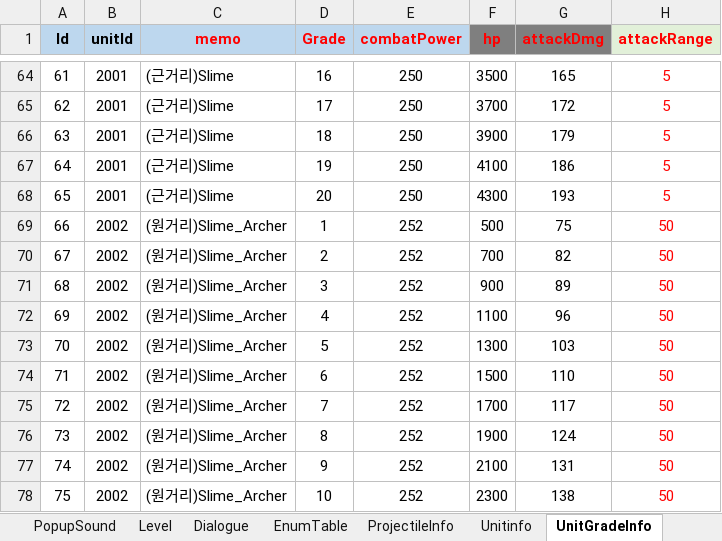
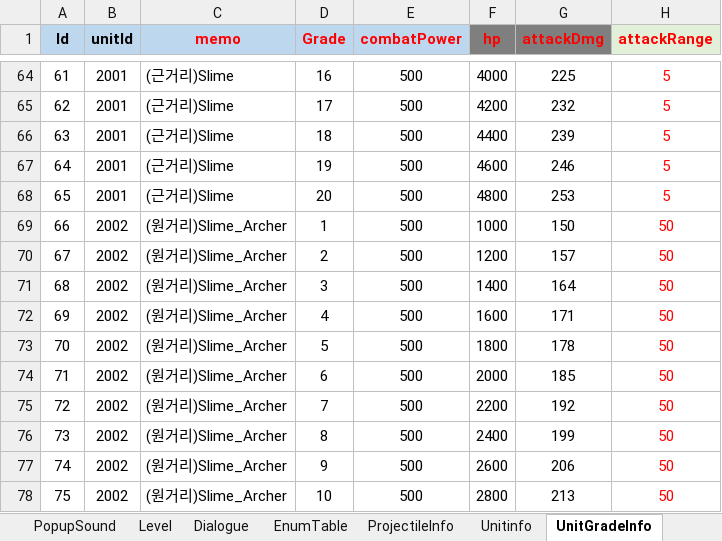
Before and after one commit to david0305mc/TowerDefense, an Excel workbook: ExcelToCSV/SrcFolder/테이블_0323_v22.xlsx, sheet UnitGradeInfo, drawn as a sheet; only a part is shown, gaps mark what is left out; values as stored, in another font and other column widths than the file's, no borders; conditional formats not drawn; the diff covers the shown part only; the diff names each change by its address in the sheet, - before the commit and + after, or states it on an @@ line.

```diff
--- a/ExcelToCSV/SrcFolder/테이블_0323_v22.xlsx (sheet UnitGradeInfo)
+++ b/ExcelToCSV/SrcFolder/테이블_0323_v22.xlsx (sheet UnitGradeInfo)
-E64:E68 (combatPower): 250
+E64:E68 (combatPower): 500
-F64 (hp): 3500
+F64 (hp): 4000
-G64 (attackDmg): 165
+G64 (attackDmg): 225
-F65 (hp): 3700
+F65 (hp): 4200
-G65 (attackDmg): 172
+G65 (attackDmg): 232
-F66 (hp): 3900
+F66 (hp): 4400
-G66 (attackDmg): 179
+G66 (attackDmg): 239
-F67 (hp): 4100
+F67 (hp): 4600
-G67 (attackDmg): 186
+G67 (attackDmg): 246
-F68 (hp): 4300
+F68 (hp): 4800
-G68 (attackDmg): 193
+G68 (attackDmg): 253
-E69:E78 (combatPower): 252
+E69:E78 (combatPower): 500
-F69 (hp): 500
+F69 (hp): 1000
-G69 (attackDmg): 75
+G69 (attackDmg): 150
-F70 (hp): 700
+F70 (hp): 1200
-G70 (attackDmg): 82
+G70 (attackDmg): 157
-F71 (hp): 900
+F71 (hp): 1400
-G71 (attackDmg): 89
+G71 (attackDmg): 164
-F72 (hp): 1100
+F72 (hp): 1600
-G72 (attackDmg): 96
+G72 (attackDmg): 171
-F73 (hp): 1300
+F73 (hp): 1800
-G73 (attackDmg): 103
+G73 (attackDmg): 178
-F74 (hp): 1500
+F74 (hp): 2000
-G74 (attackDmg): 110
+G74 (attackDmg): 185
-F75 (hp): 1700
+F75 (hp): 2200
-G75 (attackDmg): 117
+G75 (attackDmg): 192
-F76 (hp): 1900
+F76 (hp): 2400
-G76 (attackDmg): 124
+G76 (attackDmg): 199
-F77 (hp): 2100
+F77 (hp): 2600
-G77 (attackDmg): 131
+G77 (attackDmg): 206
-F78 (hp): 2300
+F78 (hp): 2800
-G78 (attackDmg): 138
+G78 (attackDmg): 213
```
Also changed, not shown: 1815 edited cells elsewhere in this sheet, sheet ref_Unit_Balance, sheet ref_Rarity, sheet ref_Stage_Balance, 4 other files.
